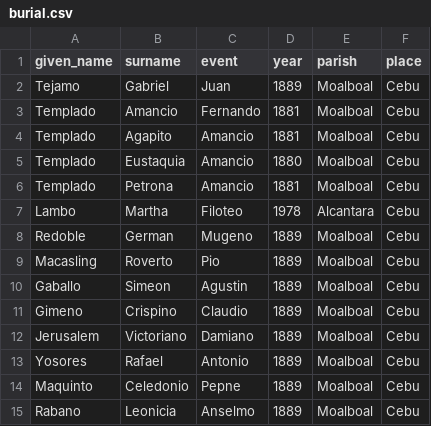
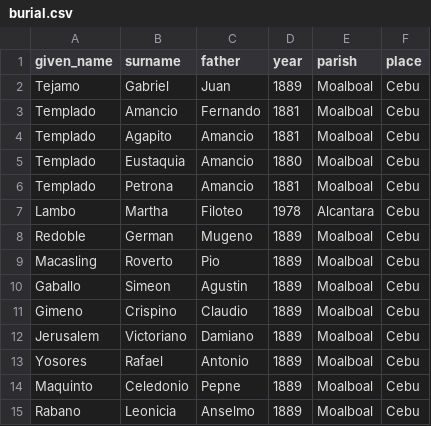
Before and after one commit to chryehearn12/FilipinoFamilyHistory, a CSV file: burial.csv, drawn as a sheet.

Commit message:
Update burial.csv

```diff
--- a/burial.csv
+++ b/burial.csv
@@ -1,2 +1,2 @@
-given_name,surname,event,year,parish,place
+given_name,surname,father,year,parish,place
 Tejamo,Gabriel,Juan,1889,Moalboal,Cebu
```
